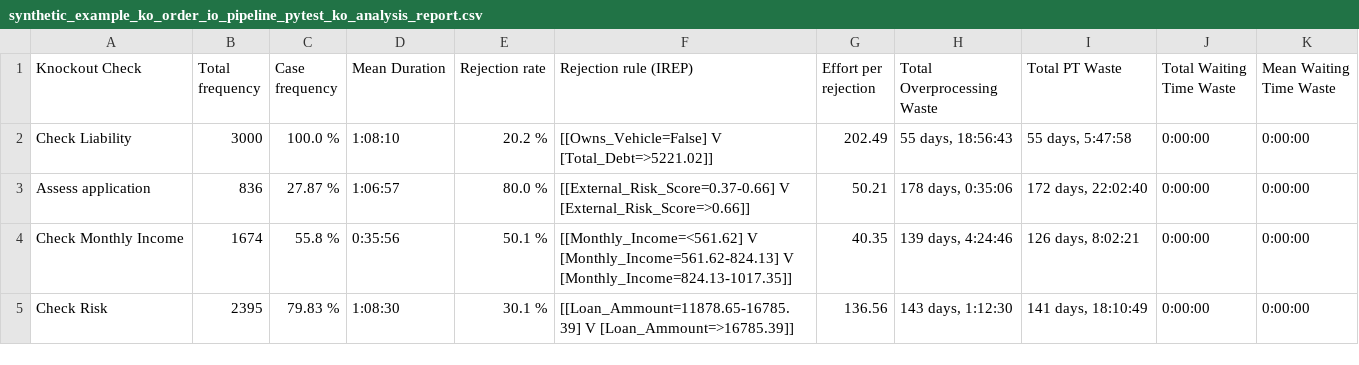
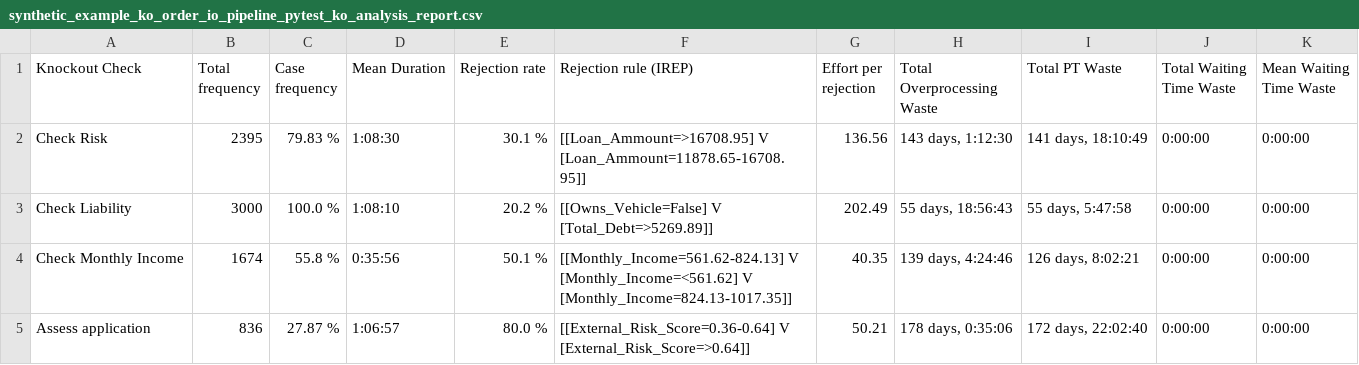
Before and after one commit to AutomatedProcessImprovement/knockouts-optimization, a CSV file: knockout_ios/outputs/synthetic_example_ko_order_io_pipeline_pytest_ko_analysis_report.csv, drawn as a sheet.

```diff
--- a/knockout_ios/outputs/synthetic_example_ko_order_io_pipeline_pytest_ko_analysis_report.csv
+++ b/knockout_ios/outputs/synthetic_example_ko_order_io_pipeline_pytest_ko_analysis_report.csv
@@ -1,5 +1,5 @@
 Knockout Check,Total frequency,Case frequency,Mean Duration,Rejection rate,Rejection rule (IREP),Effort per rejection,Total Overprocessing Waste,Total PT Waste,Total Waiting Time Waste,Mean Waiting Time Waste
-Check Liability,3000,100.0 %,1:08:10,20.2 %,[[Owns_Vehicle=False] V [Total_Debt=>5221.02]],202.49,"55 days, 18:56:43","55 days, 5:47:58",0:00:00,0:00:00
-Assess application,836,27.87 %,1:06:57,80.0 %,[[External_Risk_Score=0.37-0.66] V [External_Risk_Score=>0.66]],50.21,"178 days, 0:35:06","172 days, 22:02:40",0:00:00,0:00:00
-Check Monthly Income,1674,55.8 %,0:35:56,50.1 %,[[Monthly_Income=<561.62] V [Monthly_Income=561.62-824.13] V [Monthly_Income=824.13-1017.35]],40.35,"139 days, 4:24:46","126 days, 8:02:21",0:00:00,0:00:00
-Check Risk,2395,79.83 %,1:08:30,30.1 %,[[Loan_Ammount=11878.65-16785.39] V [Loan_Ammount=>16785.39]],136.56,"143 days, 1:12:30","141 days, 18:10:49",0:00:00,0:00:00
+Check Risk,2395,79.83 %,1:08:30,30.1 %,[[Loan_Ammount=>16708.95] V [Loan_Ammount=11878.65-16708.95]],136.56,"143 days, 1:12:30","141 days, 18:10:49",0:00:00,0:00:00
+Check Liability,3000,100.0 %,1:08:10,20.2 %,[[Owns_Vehicle=False] V [Total_Debt=>5269.89]],202.49,"55 days, 18:56:43","55 days, 5:47:58",0:00:00,0:00:00
+Check Monthly Income,1674,55.8 %,0:35:56,50.1 %,[[Monthly_Income=561.62-824.13] V [Monthly_Income=<561.62] V [Monthly_Income=824.13-1017.35]],40.35,"139 days, 4:24:46","126 days, 8:02:21",0:00:00,0:00:00
+Assess application,836,27.87 %,1:06:57,80.0 %,[[External_Risk_Score=0.36-0.64] V [External_Risk_Score=>0.64]],50.21,"178 days, 0:35:06","172 days, 22:02:40",0:00:00,0:00:00
```
Also changed, not shown: knockout_ios/outputs/synthetic_example_ko_order_io_advanced_ko_analysis_report.csv, 13 other files.
